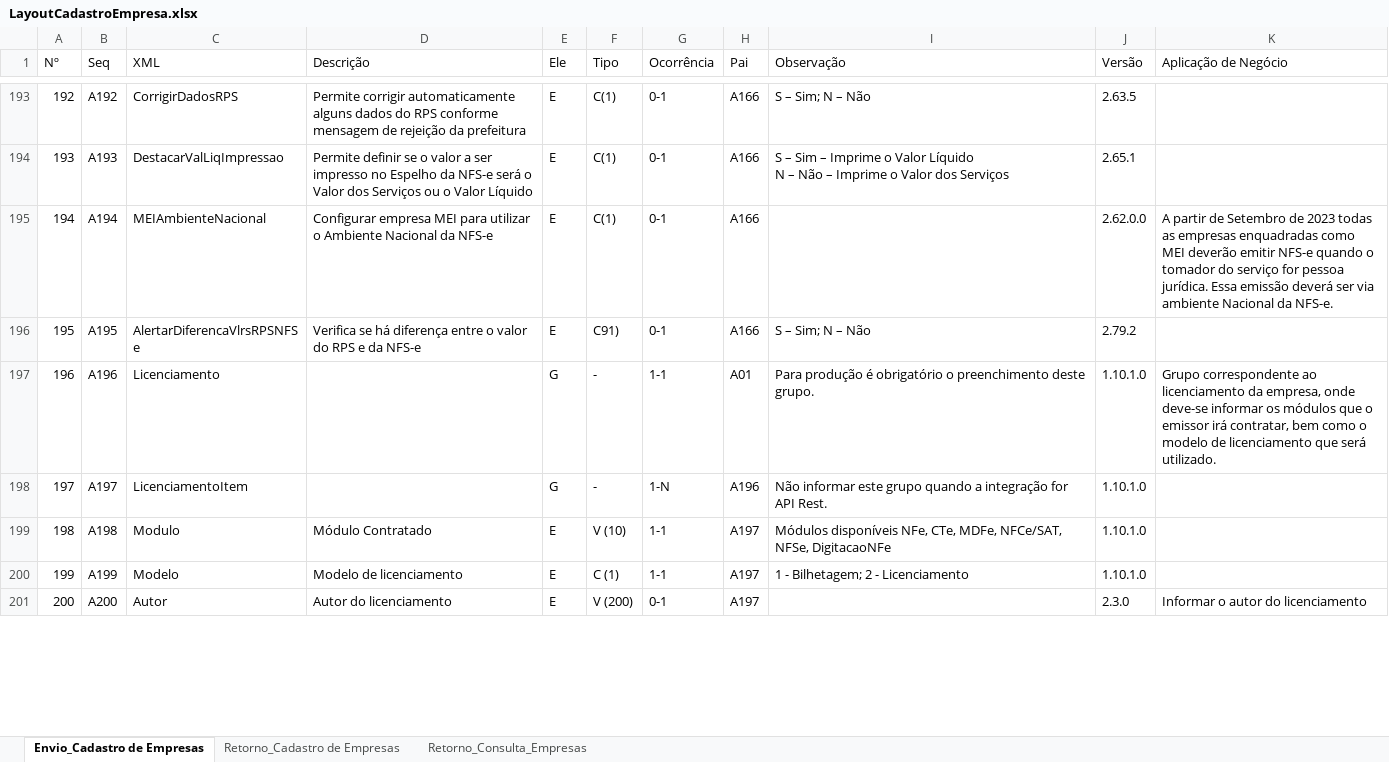
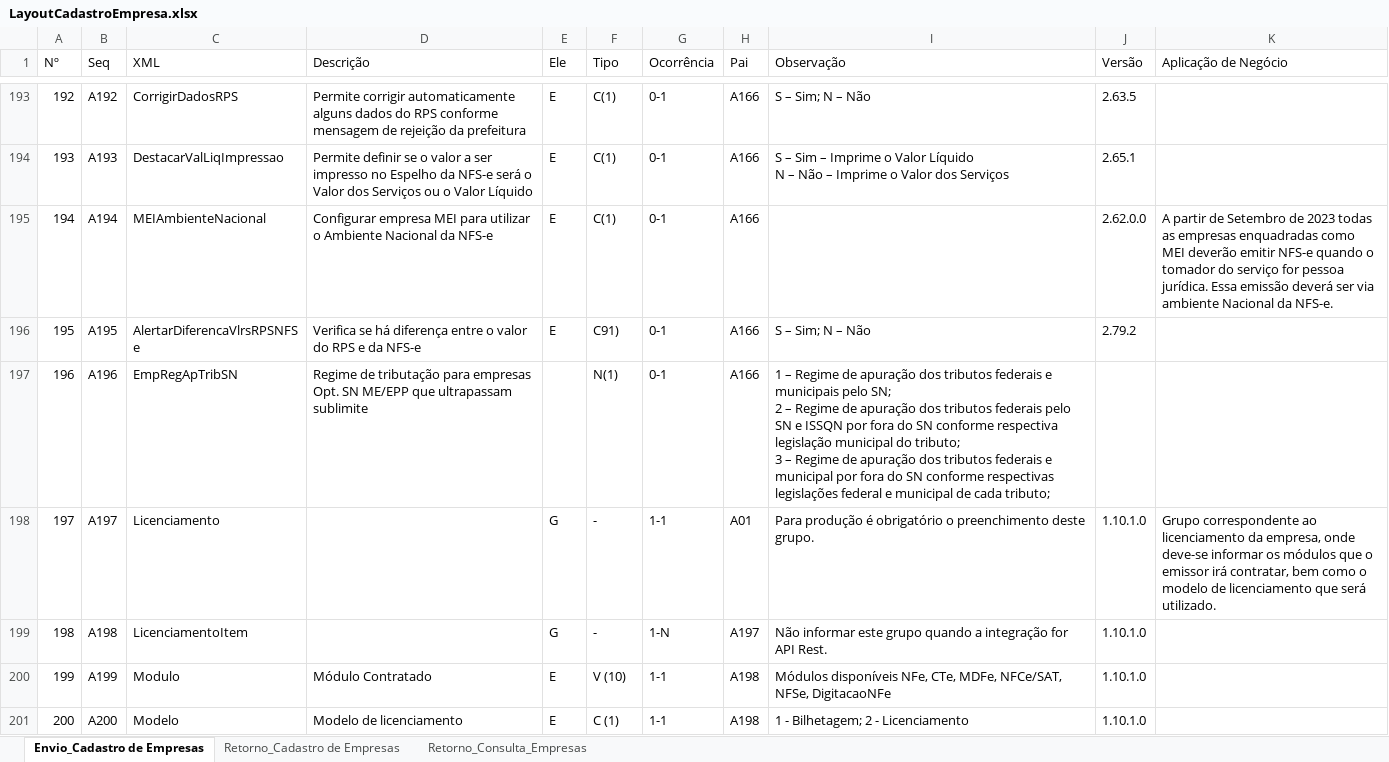
Before and after one commit to migrate-company/integracao-InvoiCy-BR, an Excel workbook: Cadastro de empresa/Layouts/LayoutCadastroEmpresa.xlsx, sheet Envio_Cadastro de Empresas, drawn as a sheet; only a part is shown, gaps mark what is left out; values as stored, in another font and other column widths than the file's, no cell formats; conditional formats not drawn; ↵ is a line break in a cell; the diff covers the shown part only; the diff names each change by its address in the sheet, - before the commit and + after, or states it on an @@ line.

Commit message:
Revisão de layout

```diff
--- a/Cadastro de empresa/Layouts/LayoutCadastroEmpresa.xlsx (sheet Envio_Cadastro de Empresas)
+++ b/Cadastro de empresa/Layouts/LayoutCadastroEmpresa.xlsx (sheet Envio_Cadastro de Empresas)
-C197 (XML): Licenciamento
+C197 (XML): EmpRegApTribSN
-D197 (Descrição): (empty)
+D197 (Descrição): Regime de tributação para empresas Opt. SN ME/EPP que ultrapassam sublimite
-E197 (Ele): G
+E197 (Ele): (empty)
-F197 (Tipo): -
+F197 (Tipo): N(1)
-G197 (Ocorrência): 1-1
+G197 (Ocorrência): 0-1
-H197 (Pai): A01
+H197 (Pai): A166
-I197 (Observação): Para produção é obrigatório o preenchimento deste grupo.
+I197 (Observação): 1 – Regime de apuração dos tributos federais e municipais pelo SN; ↵ 2 – Regime de apuração dos tributos federais pelo SN e ISSQN por fora do SN conforme respectiva legislação municipal do tributo; ↵ 3 – Regime de apuração dos tributos federais e municipal por fora do SN conforme respectivas legislações federal e municipal de cada tributo;
-J197 (Versão): 1.10.1.0
+J197 (Versão): (empty)
-K197 (Aplicação de Negócio): Grupo correspondente ao licenciamento da empresa, onde deve-se informar os módulos que o emissor irá contratar, bem como o modelo de licenciamento que será utilizado.
+K197 (Aplicação de Negócio): (empty)
-C198 (XML): LicenciamentoItem
+C198 (XML): Licenciamento
-G198 (Ocorrência): 1-N
+G198 (Ocorrência): 1-1
-H198 (Pai): A196
+H198 (Pai): A01
-I198 (Observação): Não informar este grupo quando a integração for API Rest.
+I198 (Observação): Para produção é obrigatório o preenchimento deste grupo.
-K198 (Aplicação de Negócio): (empty)
+K198 (Aplicação de Negócio): Grupo correspondente ao licenciamento da empresa, onde deve-se informar os módulos que o emissor irá contratar, bem como o modelo de licenciamento que será utilizado.
-C199 (XML): Modulo
+C199 (XML): LicenciamentoItem
-D199 (Descrição): Módulo Contratado
+D199 (Descrição): (empty)
-E199 (Ele): E
+E199 (Ele): G
-F199 (Tipo): V (10)
+F199 (Tipo): -
-G199 (Ocorrência): 1-1
+G199 (Ocorrência): 1-N
-I199 (Observação): Módulos disponíveis NFe, CTe, MDFe, NFCe/SAT, NFSe, DigitacaoNFe
+I199 (Observação): Não informar este grupo quando a integração for API Rest.
-C200 (XML): Modelo
+C200 (XML): Modulo
-D200 (Descrição): Modelo de licenciamento
+D200 (Descrição): Módulo Contratado
-F200 (Tipo): C (1)
+F200 (Tipo): V (10)
-H200:H201 (Pai): A197
+H200:H201 (Pai): A198
-I200 (Observação): 1 - Bilhetagem; 2 - Licenciamento
+I200 (Observação): Módulos disponíveis NFe, CTe, MDFe, NFCe/SAT, NFSe, DigitacaoNFe
-C201 (XML): Autor
+C201 (XML): Modelo
-D201 (Descrição): Autor do licenciamento
+D201 (Descrição): Modelo de licenciamento
-F201 (Tipo): V (200)
+F201 (Tipo): C (1)
-G201 (Ocorrência): 0-1
+G201 (Ocorrência): 1-1
-I201 (Observação): (empty)
+I201 (Observação): 1 - Bilhetagem; 2 - Licenciamento
-J201 (Versão): 2.3.0
+J201 (Versão): 1.10.1.0
-K201 (Aplicação de Negócio): Informar o autor do licenciamento
+K201 (Aplicação de Negócio): (empty)
```
Also changed, not shown: 2 added rows, 1 removed row and 391 edited cells elsewhere in this sheet, cell formats, formulas that keep their value.
